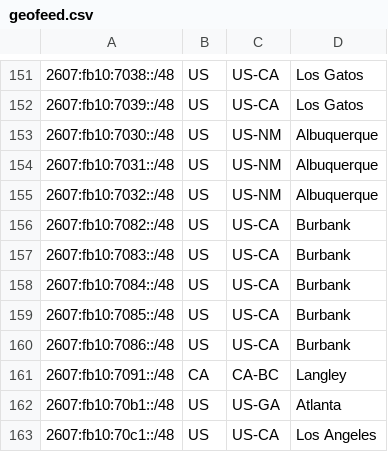
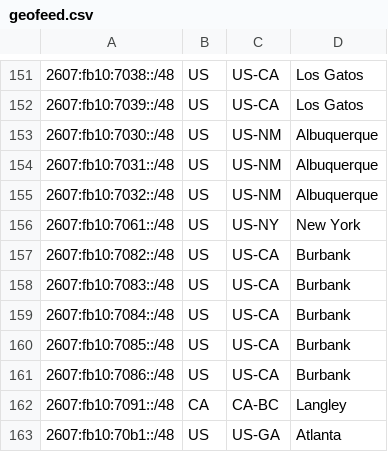
Before and after one commit to Netflix/nflx-geofeed, a CSV file: geofeed.csv, drawn as a sheet; only a part is shown, gaps mark what is left out; the shorter side is filled out with more unchanged rows.

Commit message:
Update geofeed.csv
added ny v6 vpn block

```diff
--- a/geofeed.csv
+++ b/geofeed.csv
@@ -155,2 +155,3 @@
 2607:fb10:7032::/48,US,US-NM,Albuquerque,
+2607:fb10:7061::/48,US,US-NY,New York,
 2607:fb10:7082::/48,US,US-CA,Burbank,
```
